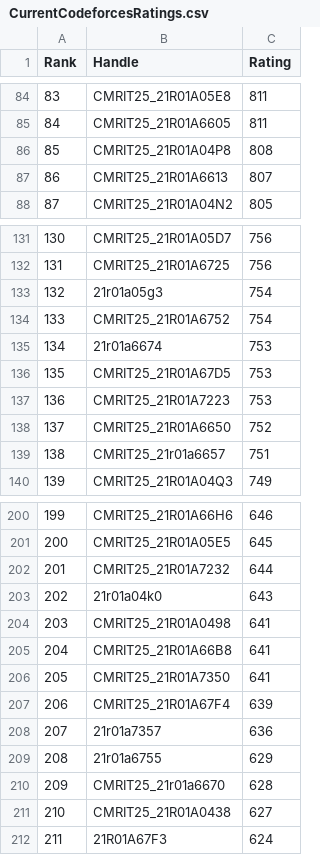
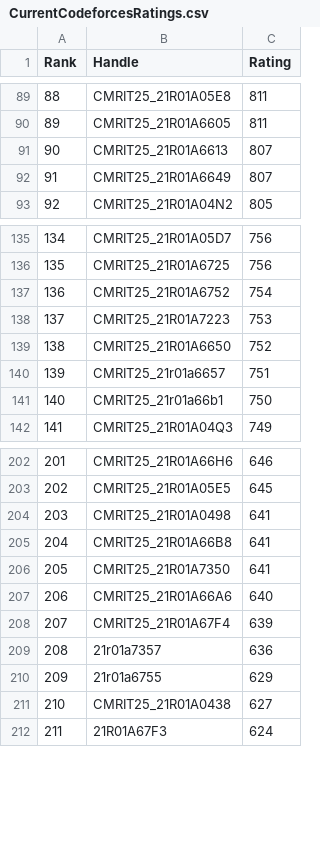
Before and after one commit to gabyah92/CodeforcesRankingGUI, a CSV file: Leaderboards/CurrentCodeforcesRatings.csv, drawn as a sheet; only a part is shown, gaps mark what is left out; removed rows and columns are numbered as before the commit, all else as after; the diff covers the shown part only; the diff names each change by its address in the sheet, - before the commit and + after, or states it on an @@ line.

```diff
--- a/Leaderboards/CurrentCodeforcesRatings.csv
+++ b/Leaderboards/CurrentCodeforcesRatings.csv
@@ column A (Rank) renumbered from row 9 down @@
-row 86: 85 | CMRIT25_21R01A04P8 | 808
+row 92: 91 | CMRIT25_21R01A6649 | 807
-row 133: 132 | 21r01a05g3 | 754
-row 135: 134 | 21r01a6674 | 753
-row 136: 135 | CMRIT25_21R01A67D5 | 753
+row 141: 140 | CMRIT25_21r01a66b1 | 750
-row 202: 201 | CMRIT25_21R01A7232 | 644
-row 203: 202 | 21r01a04k0 | 643
+row 207: 206 | CMRIT25_21R01A66A6 | 640
-row 210: 209 | CMRIT25_21r01a6670 | 628
```
Also changed, not shown: 23 added rows, 21 removed rows and 1 edited cell elsewhere in this file.
